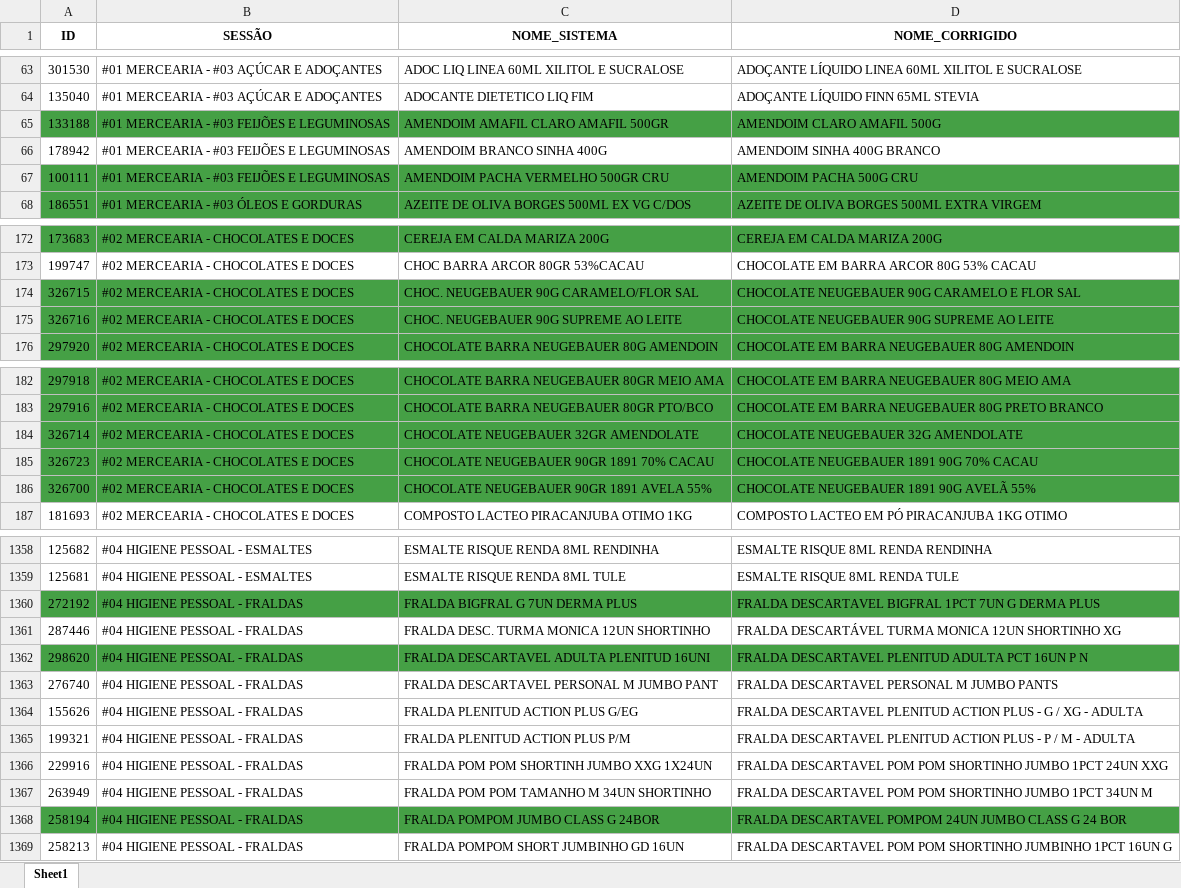
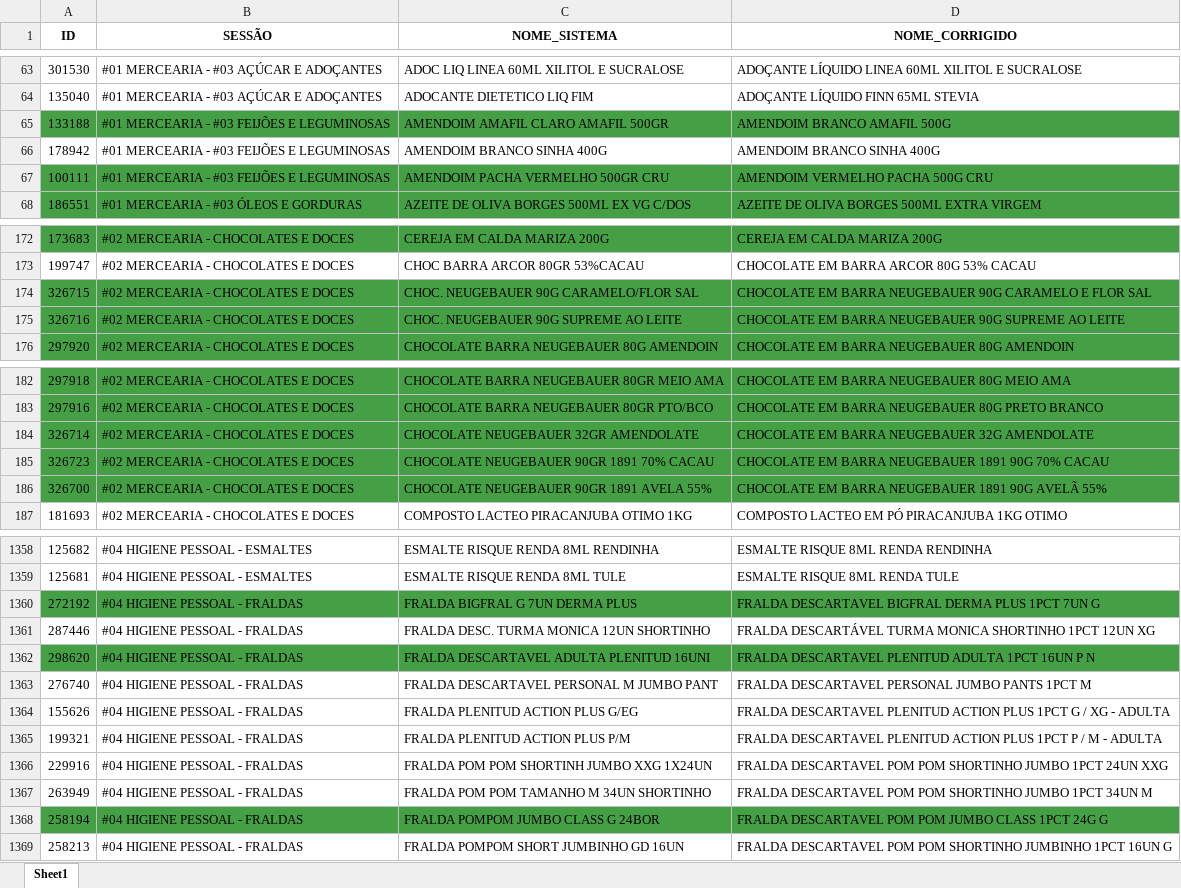
Before and after one commit to geisson/automacao_giro_ofertas, an Excel workbook: produtos_cadastrados.xlsx, sheet Sheet1, drawn as a sheet; only a part is shown, gaps mark what is left out; values as stored, in another font and other column widths than the file's, no borders; the diff covers the shown part only; the diff names each change by its address in the sheet, - before the commit and + after, or states it on an @@ line.

```diff
--- a/produtos_cadastrados.xlsx (sheet Sheet1)
+++ b/produtos_cadastrados.xlsx (sheet Sheet1)
-D65 (NOME_CORRIGIDO): AMENDOIM CLARO AMAFIL 500G
+D65 (NOME_CORRIGIDO): AMENDOIM BRANCO AMAFIL 500G
-D66 (NOME_CORRIGIDO): AMENDOIM SINHA 400G BRANCO
+D66 (NOME_CORRIGIDO): AMENDOIM BRANCO SINHA 400G
-D67 (NOME_CORRIGIDO): AMENDOIM PACHA 500G CRU
+D67 (NOME_CORRIGIDO): AMENDOIM VERMELHO PACHA 500G CRU
-D174 (NOME_CORRIGIDO): CHOCOLATE NEUGEBAUER 90G…
+D174 (NOME_CORRIGIDO): CHOCOLATE EM BARRA NEUGEBAUER 90G…
-D175 (NOME_CORRIGIDO): CHOCOLATE NEUGEBAUER 90G…
+D175 (NOME_CORRIGIDO): CHOCOLATE EM BARRA NEUGEBAUER 90G…
-D184 (NOME_CORRIGIDO): CHOCOLATE NEUGEBAUER 32G AMENDOLATE
+D184 (NOME_CORRIGIDO): CHOCOLATE EM BARRA NEUGEBAUER 32G AMENDOLATE
-D185 (NOME_CORRIGIDO): CHOCOLATE NEUGEBAUER 1891 90G 70% CACAU
+D185 (NOME_CORRIGIDO): CHOCOLATE EM BARRA NEUGEBAUER 1891 90G 70% CACAU
-D186 (NOME_CORRIGIDO): CHOCOLATE NEUGEBAUER 1891 90G AVELÃ 55%
+D186 (NOME_CORRIGIDO): CHOCOLATE EM BARRA NEUGEBAUER 1891 90G AVELÃ 55%
-D1360 (NOME_CORRIGIDO): …DESCARTAVEL BIGFRAL 1PCT 7UN G DERMA PLUS
+D1360 (NOME_CORRIGIDO): …DESCARTAVEL BIGFRAL DERMA PLUS 1PCT 7UN G
-D1361 (NOME_CORRIGIDO): …TURMA MONICA 12UN SHORTINHO XG
+D1361 (NOME_CORRIGIDO): …TURMA MONICA SHORTINHO 1PCT 12UN XG
-D1362 (NOME_CORRIGIDO): …PLENITUD ADULTA PCT 16UN P…
+D1362 (NOME_CORRIGIDO): …PLENITUD ADULTA 1PCT 16UN P…
-D1363 (NOME_CORRIGIDO): FRALDA DESCARTAVEL PERSONAL M JUMBO PANTS
+D1363 (NOME_CORRIGIDO): FRALDA DESCARTAVEL PERSONAL JUMBO PANTS 1PCT M
-D1364 (NOME_CORRIGIDO): …ACTION PLUS - G /…
+D1364 (NOME_CORRIGIDO): …ACTION PLUS 1PCT G /…
-D1365 (NOME_CORRIGIDO): …ACTION PLUS - P /…
+D1365 (NOME_CORRIGIDO): …ACTION PLUS 1PCT P /…
-D1368 (NOME_CORRIGIDO): FRALDA DESCARTAVEL POMPOM 24UN JUMBO CLASS G 24 BOR
+D1368 (NOME_CORRIGIDO): FRALDA DESCARTAVEL POM POM JUMBO CLASS 1PCT 24G G
```
Also changed, not shown: 5 edited cells elsewhere in this sheet, giro_da_praça_ofertas.xlsx.
